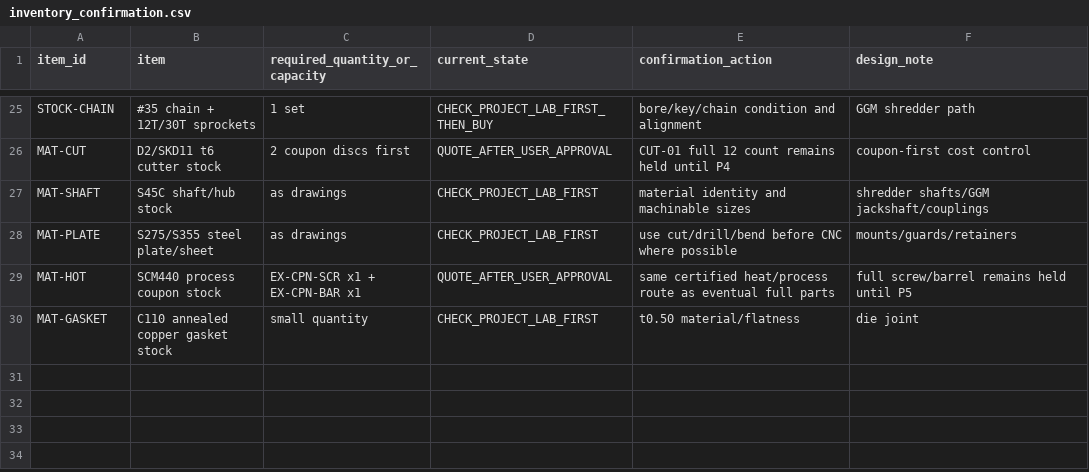
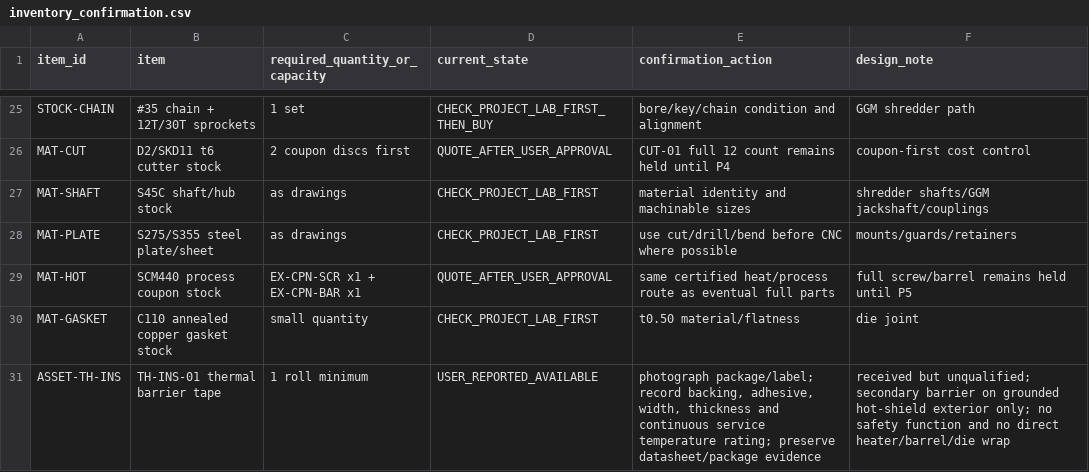
Before and after one commit to snowman0919/PLA-PET-Recycling-Lab, a CSV file: validation/physical_v08/inventory_confirmation.csv, drawn as a sheet; only a part is shown, gaps mark what is left out.

```diff
--- a/validation/physical_v08/inventory_confirmation.csv
+++ b/validation/physical_v08/inventory_confirmation.csv
@@ -30 +30,2 @@ MAT-HOT,SCM440 process coupon stock,EX-CPN-SCR x1 + EX-CPN-BAR x1,QUOTE_AFTER_US
 MAT-GASKET,C110 annealed copper gasket stock,small quantity,CHECK_PROJECT_LAB_FIRST,t0.50 material/flatness,die joint
+ASSET-TH-INS,TH-INS-01 thermal barrier tape,1 roll minimum,USER_REPORTED_AVAILABLE,"photograph package/label; record backing, adhesive, width, thickness and continuous service temperature rating; preserve datasheet/package evidence",received but unqualified; secondary barrier on grounded hot-shield exterior only; no safety function and no direct heater/barrel/die wrap
```
Also changed, not shown: bom/bom.csv, validation/physical_v08/stage_minimum_bom.csv, 21 other files.
